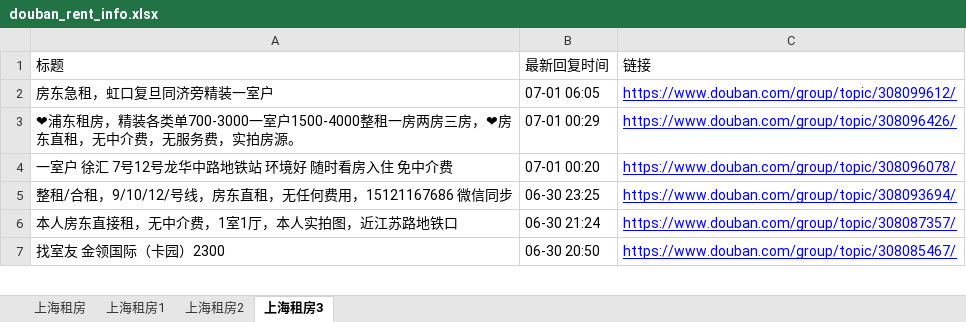
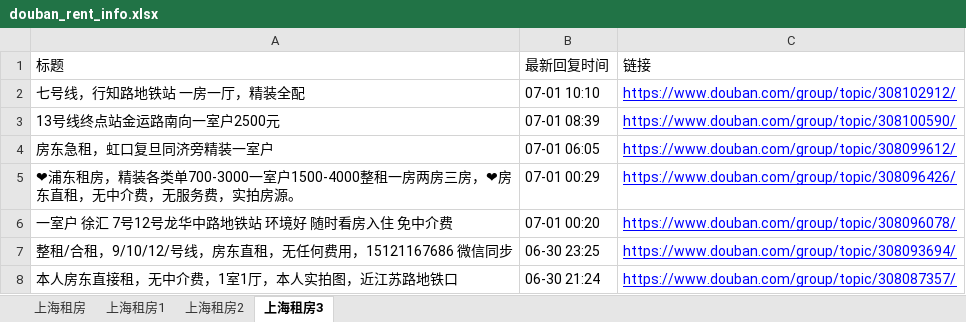
Before and after one commit to RyanShi0118/rent-info-crawler, an Excel workbook: douban_rent_info.xlsx, sheet 上海租房3, drawn as a sheet; only a part is shown; the shorter side is filled out with more unchanged rows; values as stored, in another font and other column widths than the file's, no borders; the diff names each change by its address in the sheet, - before the commit and + after, or states it on an @@ line.

```diff
--- a/douban_rent_info.xlsx (sheet 上海租房3)
+++ b/douban_rent_info.xlsx (sheet 上海租房3)
+row 2: 七号线，行知路地铁站 一房一厅，精装全配 | 07-01 10:10 | https://www.douban.com/group/topic/308102912/
+row 3: 13号线终点站金运路南向一室户2500元 | 07-01 08:39 | https://www.douban.com/group/topic/308100590/
```
Also changed, not shown: sheet 上海租房, sheet 上海租房2, sheet 上海租房1, filtered_rent_info.xlsx, 1 other file.
